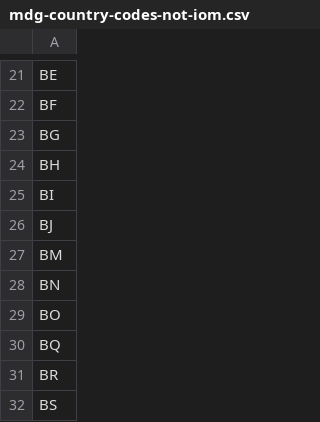
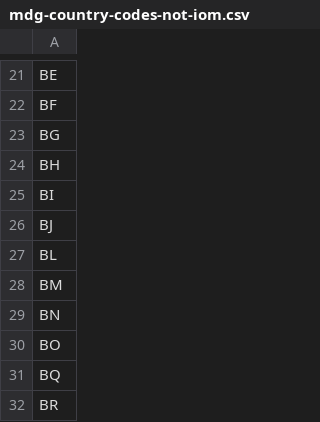
Before and after one commit to hmrc/eori-common-component-frontend, a CSV file: conf/mdg-country-codes-not-iom.csv, drawn as a sheet; only a part is shown, gaps mark what is left out; the shorter side is filled out with more unchanged rows.

Commit message:
ECC-219 Add BL country as allowed country

```diff
--- a/conf/mdg-country-codes-not-iom.csv
+++ b/conf/mdg-country-codes-not-iom.csv
@@ -26,2 +26,3 @@
 "BJ",
+"BL",
 "BM",
```
Also changed, not shown: conf/mdg-country-codes-third-countries.csv, conf/mdg-country-codes.csv, 1 other file.
